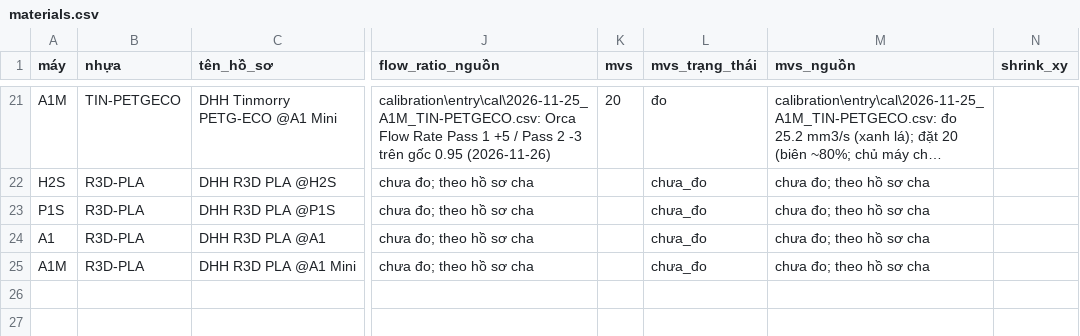
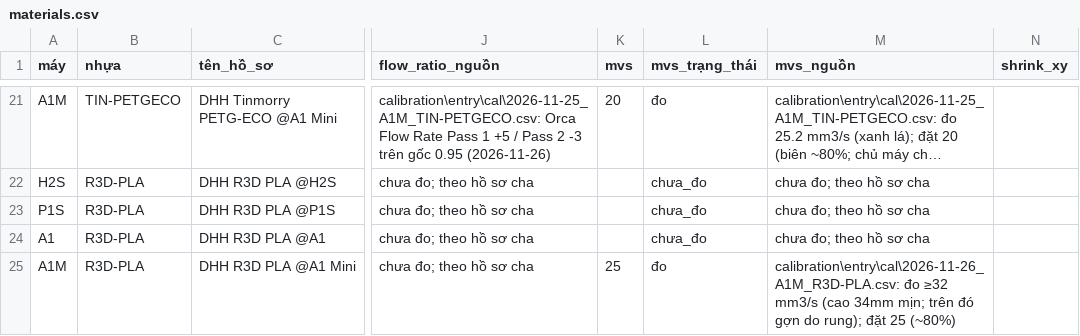
Before and after one commit to dctien812/DHH-3D-Printers, a CSV file: profiles/src/materials.csv, drawn as a sheet; only a part is shown, gaps mark what is left out; long unchanged cells end in …; the diff names each change by its address in the sheet, - before the commit and + after, or states it on an @@ line.

```diff
--- a/profiles/src/materials.csv
+++ b/profiles/src/materials.csv
-K25 (mvs): (empty)
+K25 (mvs): 25
-L25 (mvs_trạng_thái): chưa_đo
+L25 (mvs_trạng_thái): đo
-M25 (mvs_nguồn): chưa đo; theo hồ sơ cha
+M25 (mvs_nguồn): calibration\entry\cal\2026-11-26_A1M_R3D-PLA.csv: đo ≥32 mm3/s (cao 34mm mịn; trên đó gợn do rung); đặt 25 (~80%)
```
Also changed, not shown: 2 other files.
